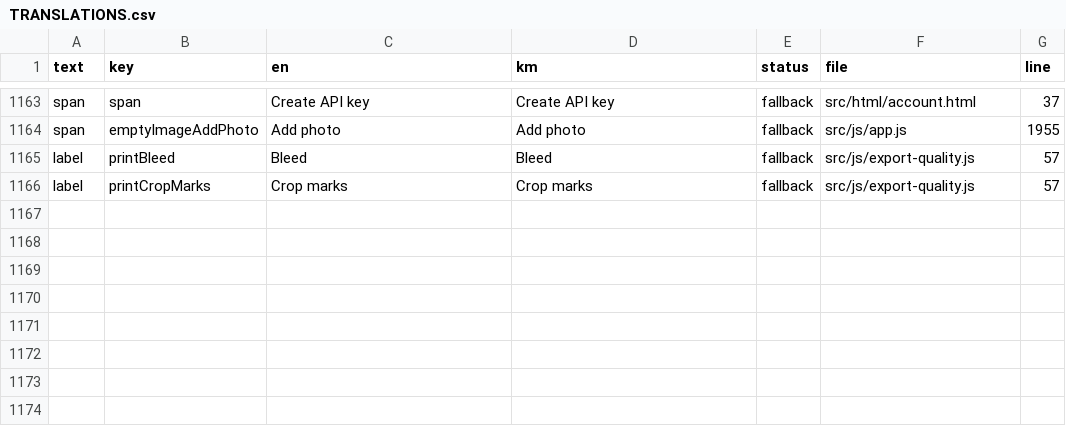
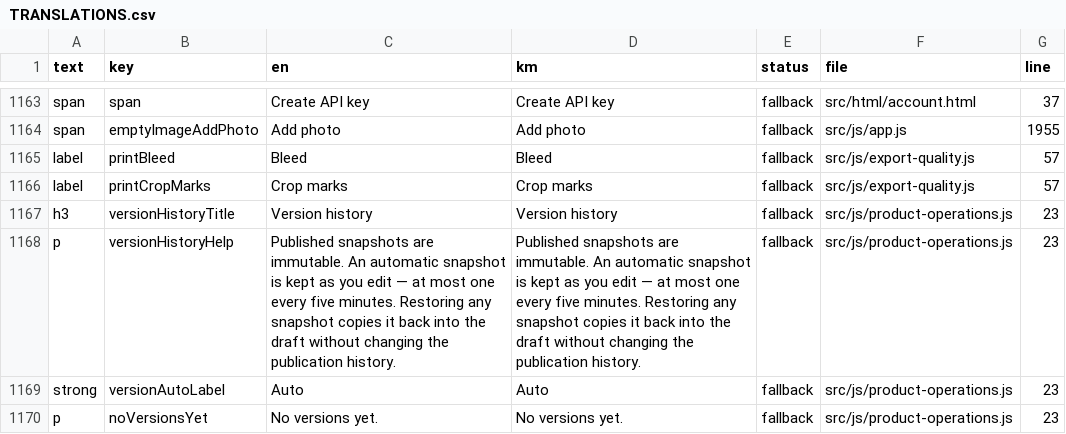
Before and after one commit to NgethSereyboth/online-invitation-platform, a CSV file: docs/i18n/TRANSLATIONS.csv, drawn as a sheet; only a part is shown, gaps mark what is left out.

```diff
--- a/docs/i18n/TRANSLATIONS.csv
+++ b/docs/i18n/TRANSLATIONS.csv
@@ -1166 +1166,5 @@
 "label","printCropMarks","Crop marks","Crop marks","fallback","src/js/export-quality.js","57"
+"h3","versionHistoryTitle","Version history","Version history","fallback","src/js/product-operations.js","23"
+"p","versionHistoryHelp","Published snapshots are immutable. An automatic snapshot is kept as you edit — at most one every five minutes. Restoring any snapshot copies it back into the draft without changing the publication history.","Published snapshots are immutable. An automatic snapshot is kept as you edit — at most one every five minutes. Restoring any snapshot copies it back into the draft without changing the publication history.","fallback","src/js/product-operations.js","23"
+"strong","versionAutoLabel","Auto","Auto","fallback","src/js/product-operations.js","23"
+"p","noVersionsYet","No versions yet.","No versions yet.","fallback","src/js/product-operations.js","23"
```
Also changed, not shown: 12 other files.
